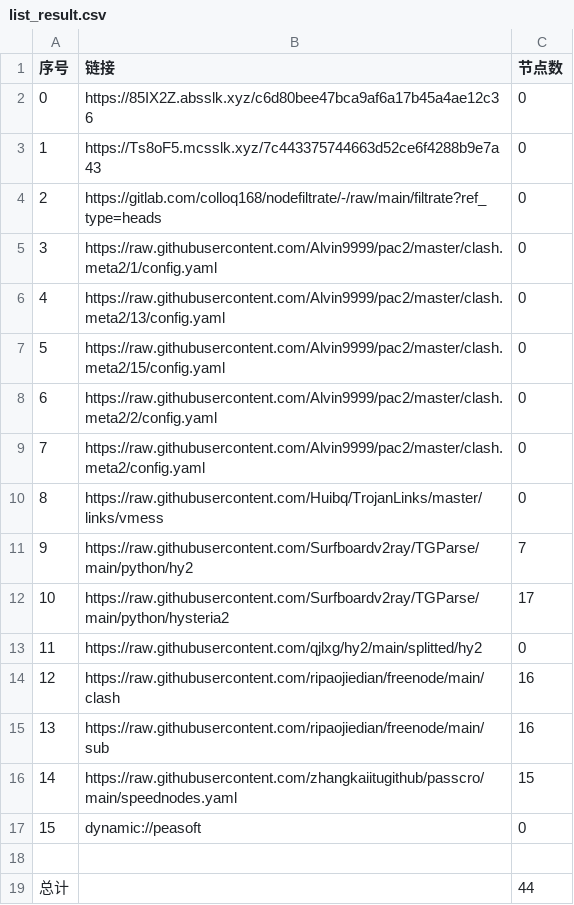
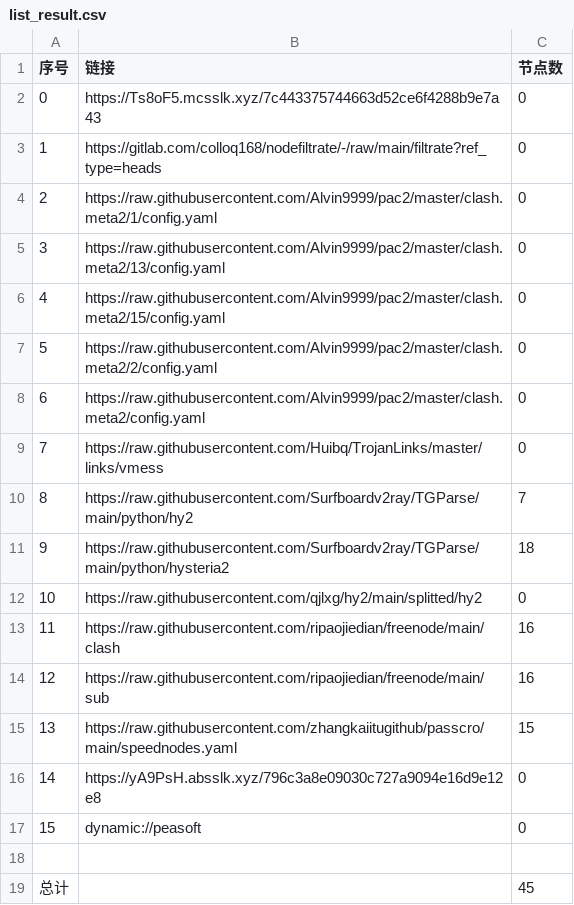
Before and after one commit to tonygyf/AutoMergePublicNodes, a CSV file: list_result.csv, drawn as a sheet; removed rows and columns are numbered as before the commit, all else as after; the diff names each change by its address in the sheet, - before the commit and + after, or states it on an @@ line.

```diff
--- a/list_result.csv
+++ b/list_result.csv
-row 2: 0 | https://85IX2Z.absslk.xyz/c6d80bee47bca9af6a17b45a4ae12c36 | 0
@@ column A (序号) renumbered between rows 2 and 15 @@
-C11 (节点数): 17
+C11 (节点数): 18
+row 16: 14 | https://yA9PsH.absslk.xyz/796c3a8e09030c727a9094e16d9e12e8 | 0
-C19 (节点数): 44
+C19 (节点数): 45
```
Also changed, not shown: 21 other files.
